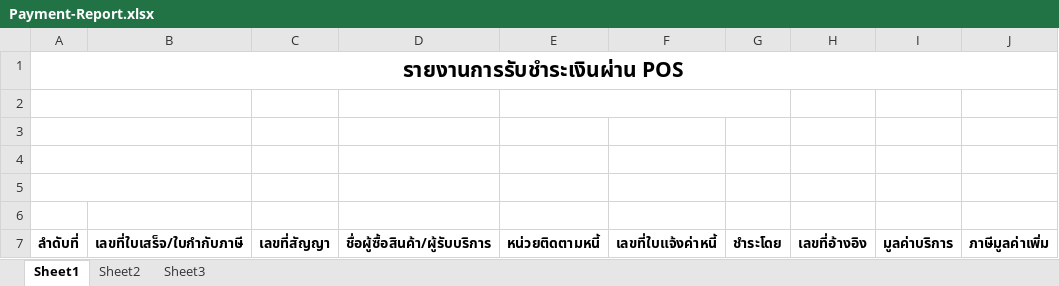
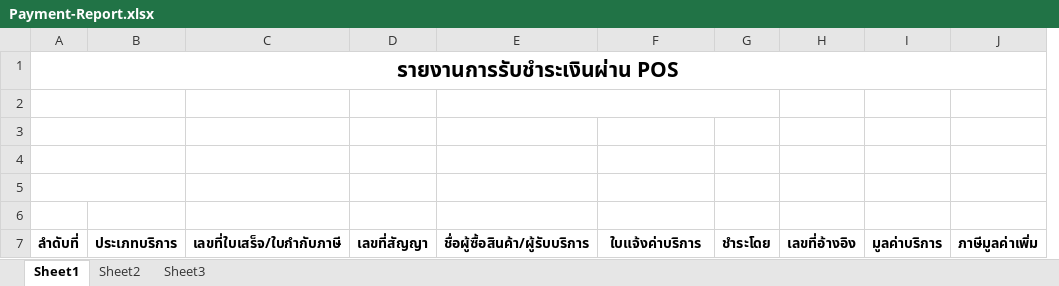
Before and after one commit to lovedi9muj11/Inquiry, an Excel workbook: src/main/webapp/report/excel/Payment-Report.xlsx, sheet Sheet1, drawn as a sheet; only a part is shown; values as stored, in another font and other column widths than the file's, no borders; removed rows and columns are numbered as before the commit, all else as after; the diff names each change by its address in the sheet, - before the commit and + after, or states it on an @@ line.

```diff
--- a/src/main/webapp/report/excel/Payment-Report.xlsx (sheet Sheet1)
+++ b/src/main/webapp/report/excel/Payment-Report.xlsx (sheet Sheet1)
+column B, row 7: ประเภทบริการ
-column E, row 7: หน่วยติดตามหนี้
-A2:B2 merged
+A2:B2 merged
+E2:G2 merged
-A3:B3 merged
+A3:B3 merged
-A4:B4 merged
+A4:B4 merged
-A5:B5 merged
+A5:B5 merged
-F7: เลขที่ใบแจ้งค่าหนี้
+F7: ใบแจ้งค่าบริการ
```
Also changed, not shown: 11 other files.
